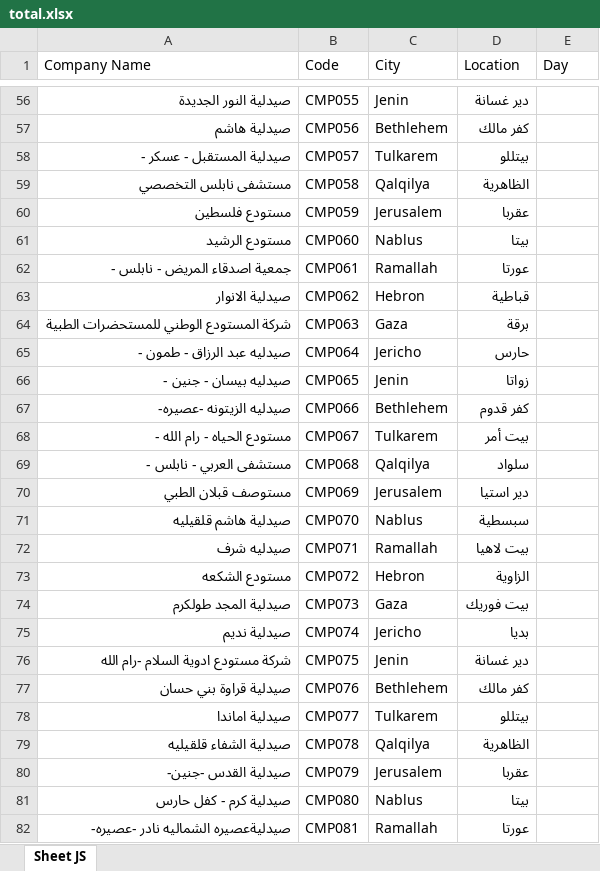
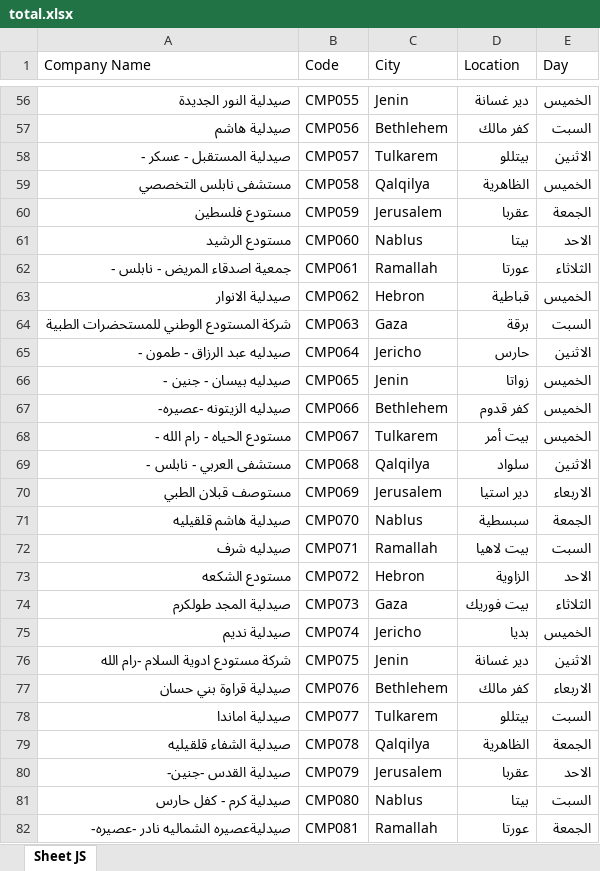
Before and after one commit to FayezYt/jaber_day, an Excel workbook: data_excel/total.xlsx, sheet Sheet JS, drawn as a sheet; only a part is shown, gaps mark what is left out; values as stored, in another font and other column widths than the file's, no borders; the diff covers the shown part only; the diff names each change by its address in the sheet, - before the commit and + after, or states it on an @@ line.

```diff
--- a/data_excel/total.xlsx (sheet Sheet JS)
+++ b/data_excel/total.xlsx (sheet Sheet JS)
-E56 (Day): (empty)
+E56 (Day): الخميس
-E57 (Day): (empty)
+E57 (Day): السبت
-E58 (Day): (empty)
+E58 (Day): الاثنين
-E59 (Day): (empty)
+E59 (Day): الخميس
-E60 (Day): (empty)
+E60 (Day): الجمعة
-E61 (Day): (empty)
+E61 (Day): الاحد
-E62 (Day): (empty)
+E62 (Day): الثلاثاء
-E63 (Day): (empty)
+E63 (Day): الخميس
-E64 (Day): (empty)
+E64 (Day): السبت
-E65 (Day): (empty)
+E65 (Day): الاثنين
-E66:E68 (Day): (empty)
+E66:E68 (Day): الخميس
-E69 (Day): (empty)
+E69 (Day): الاثنين
-E70 (Day): (empty)
+E70 (Day): الاربعاء
-E71 (Day): (empty)
+E71 (Day): الجمعة
-E72 (Day): (empty)
+E72 (Day): السبت
-E73 (Day): (empty)
+E73 (Day): الاحد
-E74 (Day): (empty)
+E74 (Day): الثلاثاء
-E75 (Day): (empty)
+E75 (Day): الخميس
-E76 (Day): (empty)
+E76 (Day): الاثنين
-E77 (Day): (empty)
+E77 (Day): الاربعاء
-E78 (Day): (empty)
+E78 (Day): السبت
-E79 (Day): (empty)
+E79 (Day): الجمعة
-E80 (Day): (empty)
+E80 (Day): الاحد
-E81 (Day): (empty)
+E81 (Day): السبت
-E82 (Day): (empty)
+E82 (Day): الجمعة
```
Also changed, not shown: 73 edited cells elsewhere in this sheet, data_excel/citys.xlsx, data_excel/users.xlsx, 4 other files.
